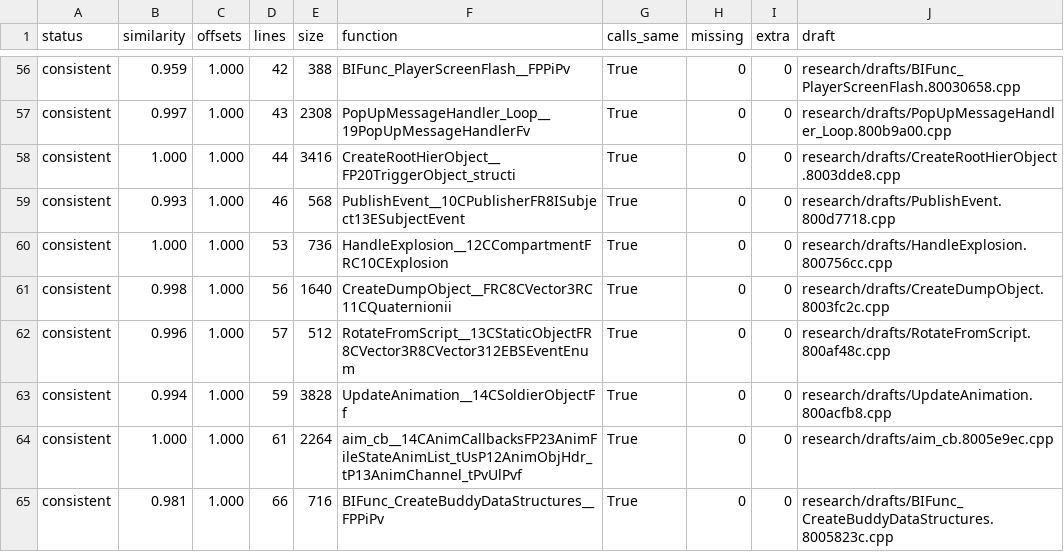
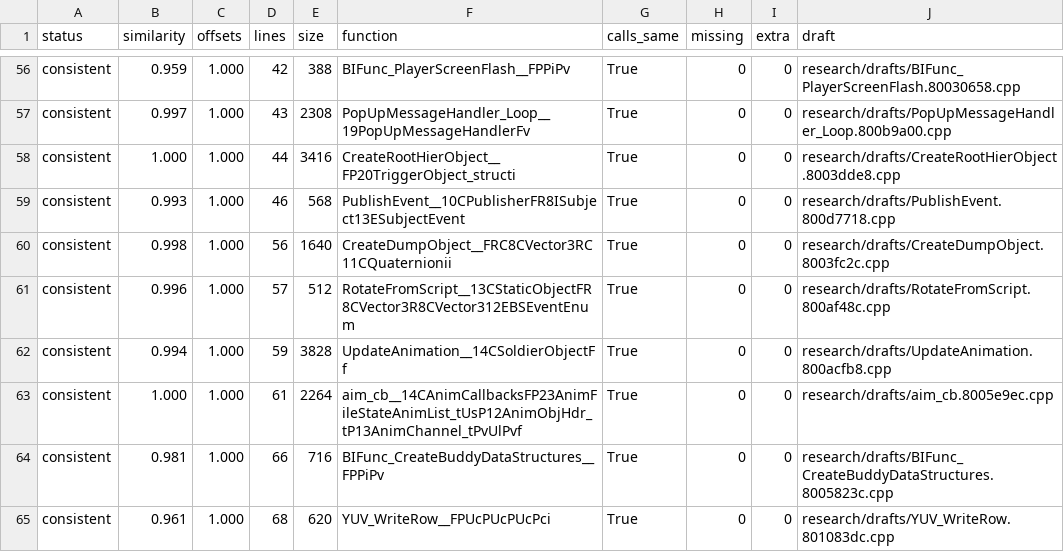
Before and after one commit to kyleckroeger/moh-frontline-decomp, a TSV file: research/drafts/status.tsv, drawn as a sheet; only a part is shown, gaps mark what is left out; the shorter side is filled out with more unchanged rows.

```diff
--- a/research/drafts/status.tsv
+++ b/research/drafts/status.tsv
@@ -59,3 +59,2 @@ consistent	1.000	1.000	44	3416	CreateRootHierObject__FP20TriggerObject_structi	T
 consistent	0.993	1.000	46	568	PublishEvent__10CPublisherFR8ISubject13ESubjectEvent	True	0	0	research/drafts/PublishEvent.800d7718.cpp
-consistent	1.000	1.000	53	736	HandleExplosion__12CCompartmentFRC10CExplosion	True	0	0	research/drafts/HandleExplosion.800756cc.cpp
 consistent	0.998	1.000	56	1640	CreateDumpObject__FRC8CVector3RC11CQuaternionii	True	0	0	research/drafts/CreateDumpObject.8003fc2c.cpp
```
Also changed, not shown: research/drafts/index.tsv, 10 other files.
